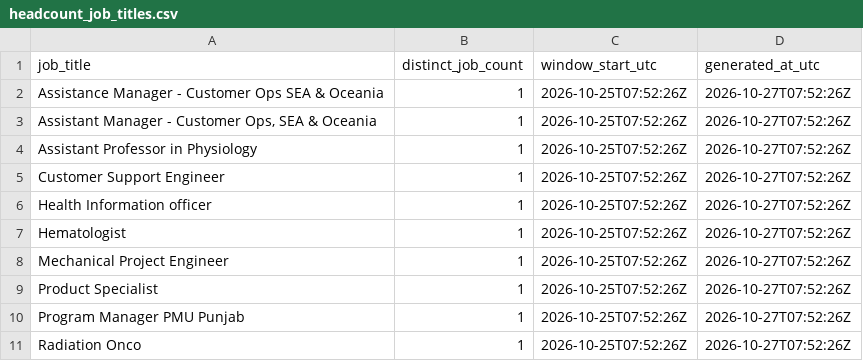
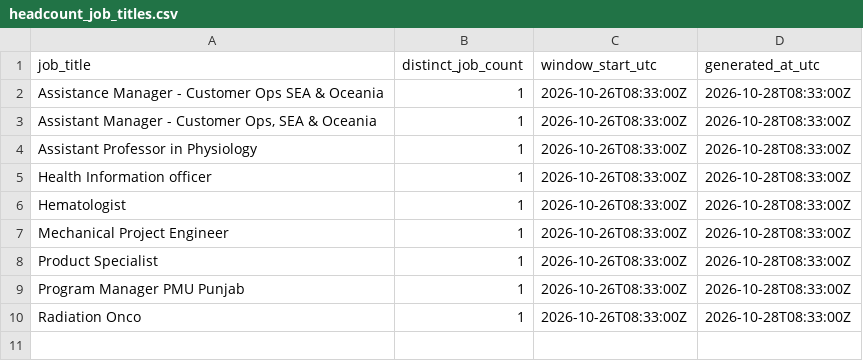
Before and after one commit to kartikthakur711/Intelligent-Skill-Gap-Analysis, a CSV file: data_pipeline/headcount_job_titles.csv, drawn as a sheet.

```diff
--- a/data_pipeline/headcount_job_titles.csv
+++ b/data_pipeline/headcount_job_titles.csv
@@ -1,11 +1,10 @@
 job_title,distinct_job_count,window_start_utc,generated_at_utc
-Assistance Manager - Customer Ops SEA & Oceania,1,2026-10-25T07:52:26Z,2026-10-27T07:52:26Z
-"Assistant Manager - Customer Ops, SEA & Oceania",1,2026-10-25T07:52:26Z,2026-10-27T07:52:26Z
-Assistant Professor in Physiology,1,2026-10-25T07:52:26Z,2026-10-27T07:52:26Z
-Customer Support Engineer,1,2026-10-25T07:52:26Z,2026-10-27T07:52:26Z
-Health Information officer,1,2026-10-25T07:52:26Z,2026-10-27T07:52:26Z
-Hematologist,1,2026-10-25T07:52:26Z,2026-10-27T07:52:26Z
-Mechanical Project Engineer,1,2026-10-25T07:52:26Z,2026-10-27T07:52:26Z
-Product Specialist,1,2026-10-25T07:52:26Z,2026-10-27T07:52:26Z
-Program Manager PMU Punjab,1,2026-10-25T07:52:26Z,2026-10-27T07:52:26Z
-Radiation Onco,1,2026-10-25T07:52:26Z,2026-10-27T07:52:26Z
+Assistance Manager - Customer Ops SEA & Oceania,1,2026-10-26T08:33:00Z,2026-10-28T08:33:00Z
+"Assistant Manager - Customer Ops, SEA & Oceania",1,2026-10-26T08:33:00Z,2026-10-28T08:33:00Z
+Assistant Professor in Physiology,1,2026-10-26T08:33:00Z,2026-10-28T08:33:00Z
+Health Information officer,1,2026-10-26T08:33:00Z,2026-10-28T08:33:00Z
+Hematologist,1,2026-10-26T08:33:00Z,2026-10-28T08:33:00Z
+Mechanical Project Engineer,1,2026-10-26T08:33:00Z,2026-10-28T08:33:00Z
+Product Specialist,1,2026-10-26T08:33:00Z,2026-10-28T08:33:00Z
+Program Manager PMU Punjab,1,2026-10-26T08:33:00Z,2026-10-28T08:33:00Z
+Radiation Onco,1,2026-10-26T08:33:00Z,2026-10-28T08:33:00Z
```
Also changed, not shown: data_pipeline/headcount_skill_demand.csv, 1 other file.
